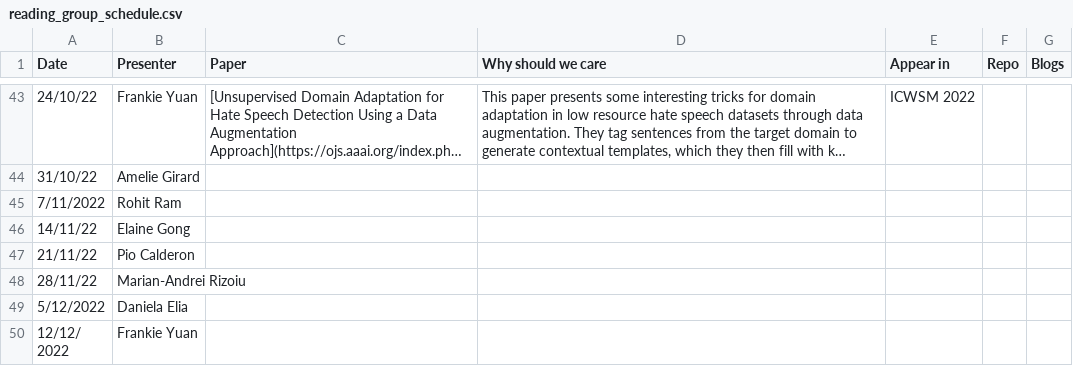
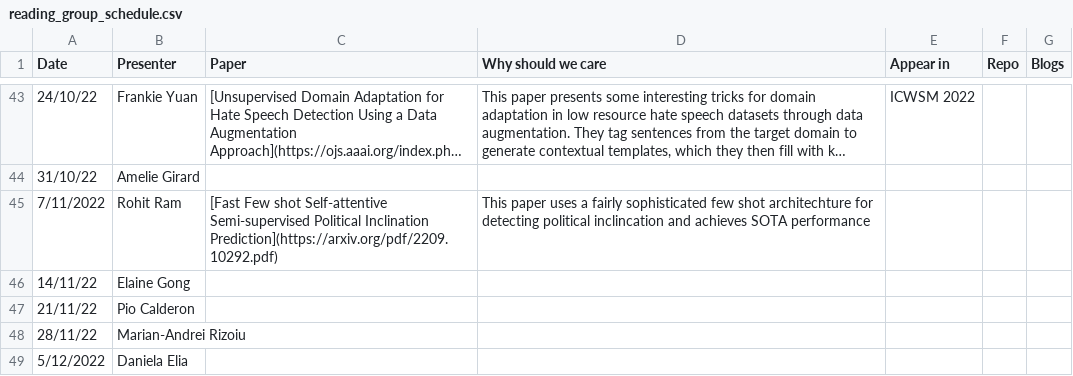
Before and after one commit to danielaelia/behavioral-ds.github.io, a CSV file: reading/reading_group_schedule.csv, drawn as a sheet; only a part is shown, gaps mark what is left out; the shorter side is filled out with more unchanged rows; long unchanged cells end in ….

```diff
--- a/reading/reading_group_schedule.csv
+++ b/reading/reading_group_schedule.csv
@@ -44,3 +44,3 @@ Date,Presenter,Paper,Why should we care,Appear in,Repo,Blogs
 31/10/22,Amelie Girard,,,,,
-7/11/2022,Rohit Ram,,,,,
+7/11/2022,Rohit Ram,[Fast Few shot Self-attentive Semi-supervised Political Inclination Prediction](https://arxiv.org/pdf/2209.10292.pdf),This paper uses a fairly sophisticated few shot architechture for detecting political inclincation and achieves SOTA performance,,,
 14/11/22,Elaine Gong,,,,,
```
Also changed, not shown: 1 other file.
